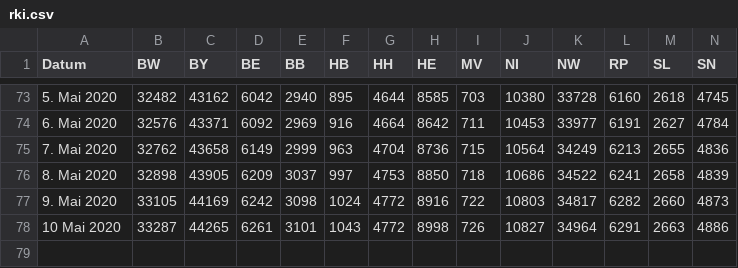
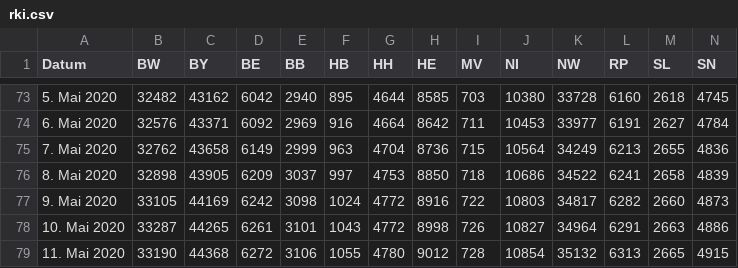
Before and after one commit to j-fu/coronaplot, a CSV file: code/rki.csv, drawn as a sheet; only a part is shown, gaps mark what is left out; rows hold the shown columns only; the diff names each change by its address in the sheet, - before the commit and + after, or states it on an @@ line.

Commit message:
data update

```diff
--- a/code/rki.csv
+++ b/code/rki.csv
-A78 (Datum): 10 Mai 2020
+A78 (Datum): 10. Mai 2020
+row 79: 11. Mai 2020 | 33190 | 44368 | 6272 | 3106 | 1055 | 4780 | 9012 | 728 | 10854 | 35132 | 6313 | 2665 | 4915
```
Also changed, not shown: 8 other files.
